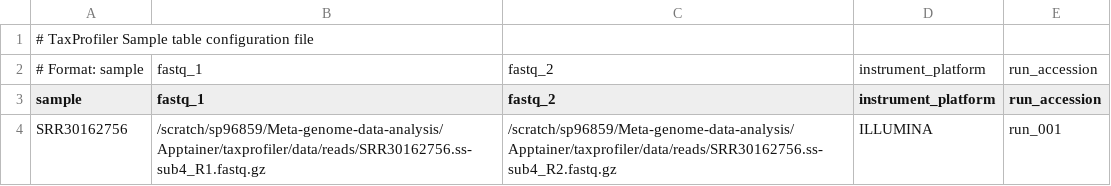
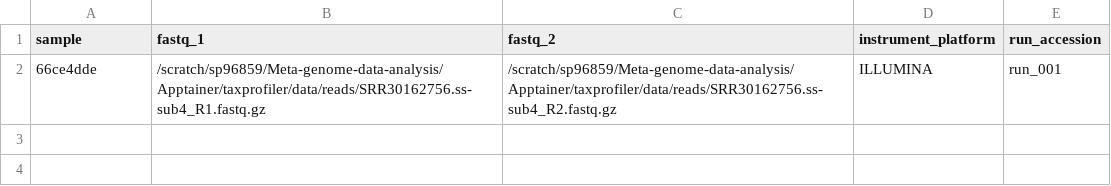
Before and after one commit to pengsihua2023/wastewater_virus_detection, a CSV file: taxprofiler-based-virus-detection/code/samplesheet.csv, drawn as a sheet.

Commit message:
Update samplesheet.csv

```diff
--- a/taxprofiler-based-virus-detection/code/samplesheet.csv
+++ b/taxprofiler-based-virus-detection/code/samplesheet.csv
@@ -1,4 +1,2 @@
-# TaxProfiler Sample table configuration file
-# Format: sample,fastq_1,fastq_2,instrument_platform,run_accession
 sample,fastq_1,fastq_2,instrument_platform,run_accession
-SRR30162756,/scratch/sp96859/Meta-genome-data-analysis/Apptainer/taxprofiler/data/reads/SRR30162756.ss-sub4_R1.fastq.gz,/scratch/sp96859/Meta-genome-data-analysis/Apptainer/taxprofiler/data/reads/SRR30162756.ss-sub4_R2.fastq.gz,ILLUMINA,run_001
+66ce4dde,/scratch/sp96859/Meta-genome-data-analysis/Apptainer/taxprofiler/data/reads/SRR30162756.ss-sub4_R1.fastq.gz,/scratch/sp96859/Meta-genome-data-analysis/Apptainer/taxprofiler/data/reads/SRR30162756.ss-sub4_R2.fastq.gz,ILLUMINA,run_001
```
